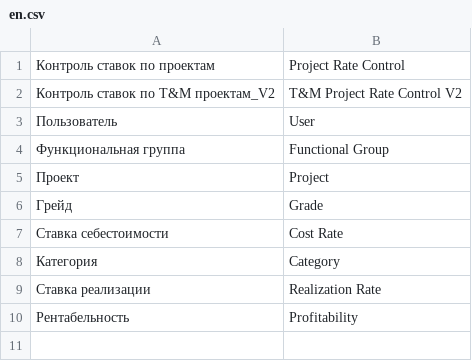
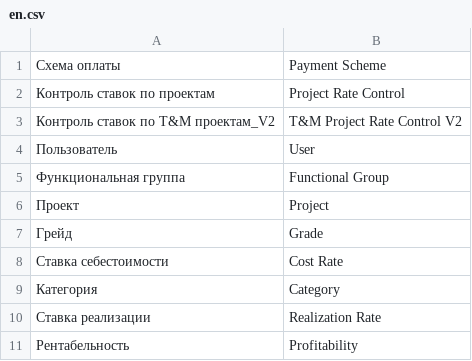
Before and after one commit to Dinext-pro/dinext-projects-pl, a CSV file: dinext_projects_pl/translations/en.csv, drawn as a sheet.

Commit message:
fix(pl): add Payment Scheme EN translation
Co-authored-by: Administrator <administrator@dinext.invalid>

```diff
--- a/dinext_projects_pl/translations/en.csv
+++ b/dinext_projects_pl/translations/en.csv
@@ -1 +1,2 @@
+"Схема оплаты","Payment Scheme",""
 "Контроль ставок по проектам","Project Rate Control",""
```
